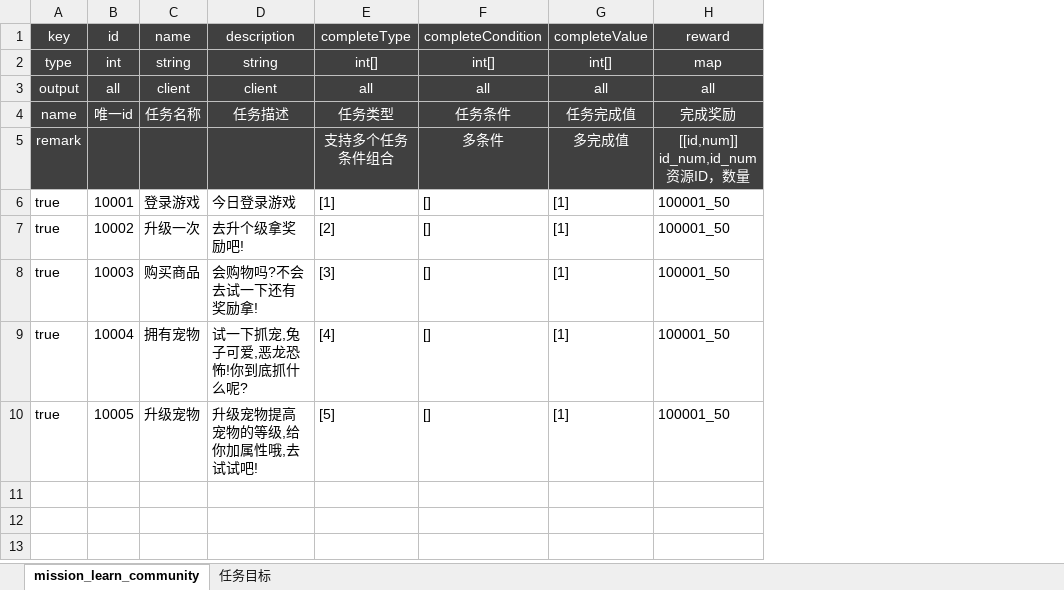
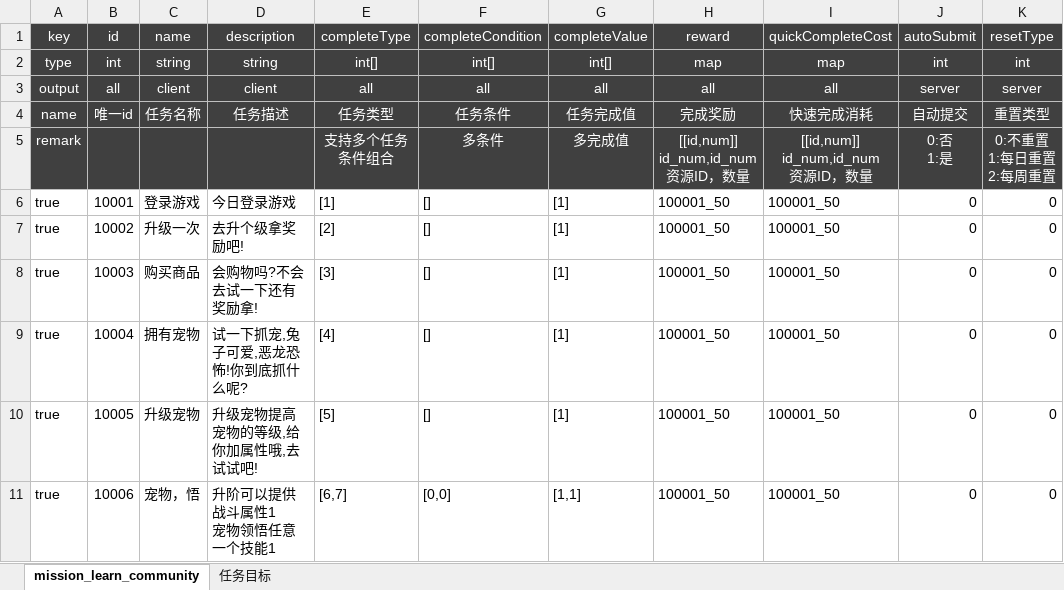
Before and after one commit to f361600134/cat-logic, an Excel workbook: cat-zson/src/main/resources/excel/rw.任务-研习社.xlsx, sheet mission_learn_community, drawn as a sheet; values as stored, in another font and other column widths than the file's, no borders; ↵ is a line break in a cell; the diff names each change by its address in the sheet, - before the commit and + after, or states it on an @@ line.

```diff
--- a/cat-zson/src/main/resources/excel/rw.任务-研习社.xlsx (sheet mission_learn_community)
+++ b/cat-zson/src/main/resources/excel/rw.任务-研习社.xlsx (sheet mission_learn_community)
+column I (quickCompleteCost), rows 2-10: map | all | 快速完成消耗 | [[id,num]] ↵ id_num,id_num ↵ 资源ID，数量 | 100001_50 | 100001_50 | 100001_50 | 100001_50 | 100001_50
+column J (autoSubmit), rows 2-10: int | server | 自动提交 | 0:否 ↵ 1:是 | 0 | 0 | 0 | 0 | 0
+column K (resetType), rows 2-10: int | server | 重置类型 | 0:不重置 ↵ 1:每日重置 ↵ 2:每周重置 | 0 | 0 | 0 | 0 | 0
+row 11: true | 10006 | 宠物，悟 | 升阶可以提供战斗属性1 ↵ 宠物领悟任意一个技能1 | [6,7] | [0,0] | [1,1] | 100001_50 | 100001_50 | 0 | 0
```
Also changed, not shown: cat-zson/src/main/resources/excel/rw.任务-主线任务.xlsx.
